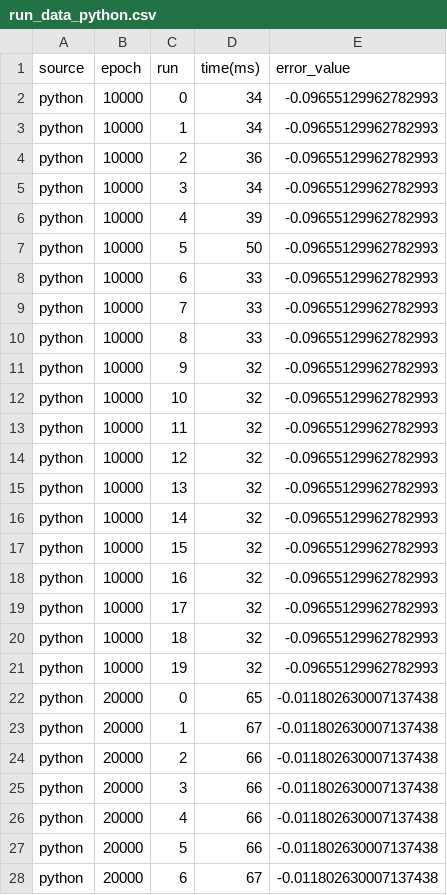
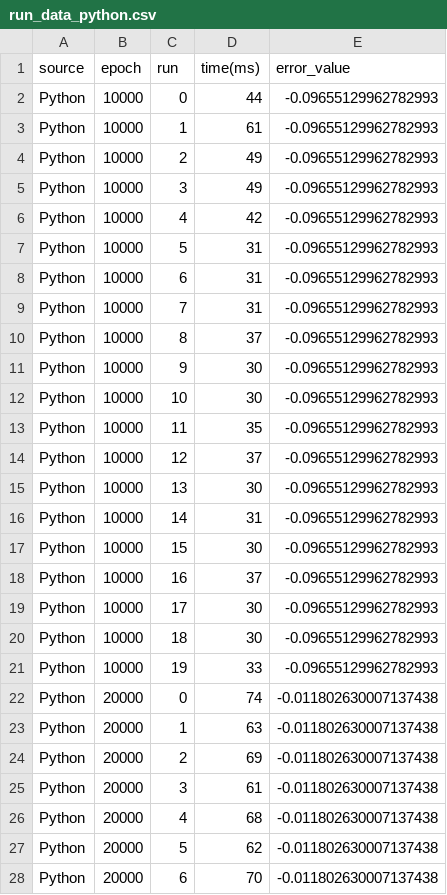
Before and after one commit to ikvibhav/Cplusplus_AI, a CSV file: LinearRegression/run_data_python.csv, drawn as a sheet; only a part is shown; the diff covers the shown part only.

```diff
--- a/LinearRegression/run_data_python.csv
+++ b/LinearRegression/run_data_python.csv
@@ -1,28 +1,28 @@
 source,epoch,run,time(ms),error_value
-python,10000,0,34,-0.09655129962782993
-python,10000,1,34,-0.09655129962782993
-python,10000,2,36,-0.09655129962782993
-python,10000,3,34,-0.09655129962782993
-python,10000,4,39,-0.09655129962782993
-python,10000,5,50,-0.09655129962782993
-python,10000,6,33,-0.09655129962782993
-python,10000,7,33,-0.09655129962782993
-python,10000,8,33,-0.09655129962782993
-python,10000,9,32,-0.09655129962782993
-python,10000,10,32,-0.09655129962782993
-python,10000,11,32,-0.09655129962782993
-python,10000,12,32,-0.09655129962782993
-python,10000,13,32,-0.09655129962782993
-python,10000,14,32,-0.09655129962782993
-python,10000,15,32,-0.09655129962782993
-python,10000,16,32,-0.09655129962782993
-python,10000,17,32,-0.09655129962782993
-python,10000,18,32,-0.09655129962782993
-python,10000,19,32,-0.09655129962782993
-python,20000,0,65,-0.011802630007137438
-python,20000,1,67,-0.011802630007137438
-python,20000,2,66,-0.011802630007137438
-python,20000,3,66,-0.011802630007137438
-python,20000,4,66,-0.011802630007137438
-python,20000,5,66,-0.011802630007137438
-python,20000,6,67,-0.011802630007137438
+Python,10000,0,44,-0.09655129962782993
+Python,10000,1,61,-0.09655129962782993
+Python,10000,2,49,-0.09655129962782993
+Python,10000,3,49,-0.09655129962782993
+Python,10000,4,42,-0.09655129962782993
+Python,10000,5,31,-0.09655129962782993
+Python,10000,6,31,-0.09655129962782993
+Python,10000,7,31,-0.09655129962782993
+Python,10000,8,37,-0.09655129962782993
+Python,10000,9,30,-0.09655129962782993
+Python,10000,10,30,-0.09655129962782993
+Python,10000,11,35,-0.09655129962782993
+Python,10000,12,37,-0.09655129962782993
+Python,10000,13,30,-0.09655129962782993
+Python,10000,14,31,-0.09655129962782993
+Python,10000,15,30,-0.09655129962782993
+Python,10000,16,37,-0.09655129962782993
+Python,10000,17,30,-0.09655129962782993
+Python,10000,18,30,-0.09655129962782993
+Python,10000,19,33,-0.09655129962782993
+Python,20000,0,74,-0.011802630007137438
+Python,20000,1,63,-0.011802630007137438
+Python,20000,2,69,-0.011802630007137438
+Python,20000,3,61,-0.011802630007137438
+Python,20000,4,68,-0.011802630007137438
+Python,20000,5,62,-0.011802630007137438
+Python,20000,6,70,-0.011802630007137438
```
Also changed, not shown: 106 edited cells elsewhere in this file, LinearRegression/run_data_cplusplus.csv, 6 other files.
